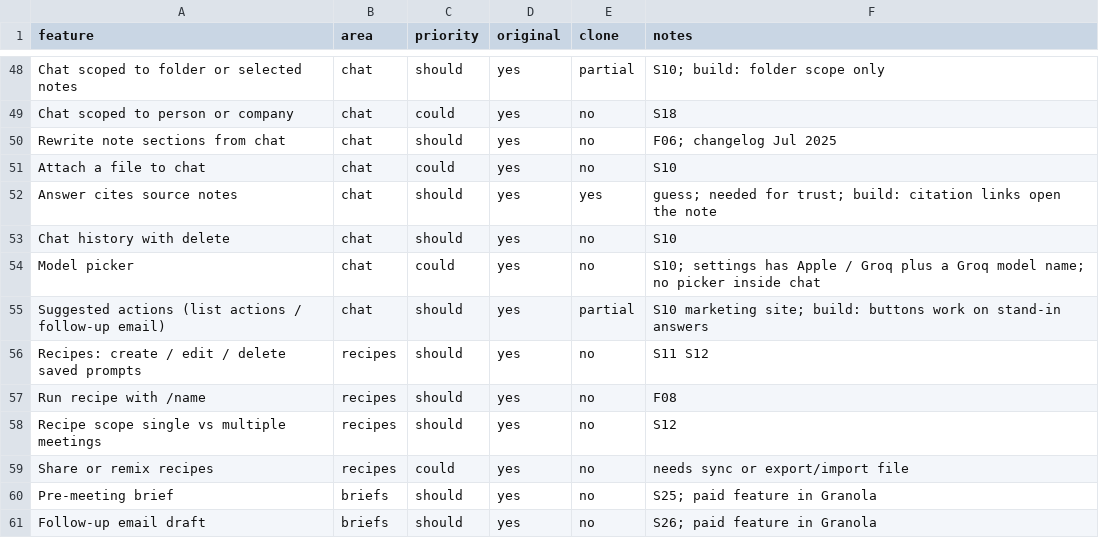
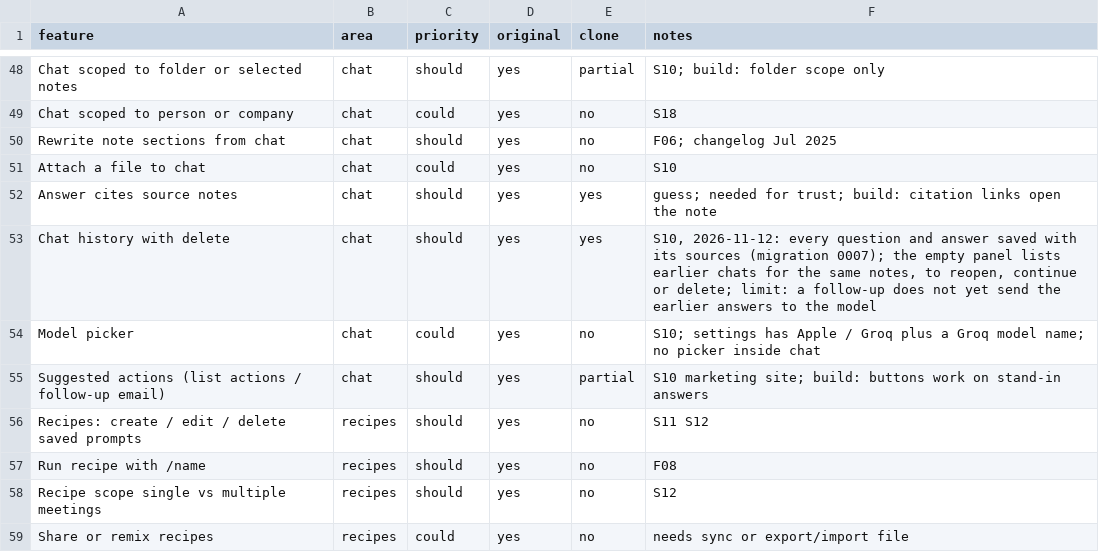
Before and after one commit to abdallahaneed/footnote, a CSV file: replica/features.csv, drawn as a sheet; only a part is shown, gaps mark what is left out; the shorter side is filled out with more unchanged rows.

Commit message:
build: S10 chat history, reopen and delete
Every question and answer is saved with its sources (migration 0007).
The empty panel lists earlier chats for the same notes.

```diff
--- a/replica/features.csv
+++ b/replica/features.csv
@@ -52,3 +52,3 @@ Attach a file to chat,chat,could,yes,no,S10
 Answer cites source notes,chat,should,yes,yes,guess; needed for trust; build: citation links open the note
-Chat history with delete,chat,should,yes,no,S10
+Chat history with delete,chat,should,yes,yes,"S10, 2026-11-12: every question and answer saved with its sources (migration 0007); the empty panel lists earlier chats for the same notes, to reopen, continue or delete; limit: a follow-up does not yet send the earlier answers to the model"
 Model picker,chat,could,yes,no,S10; settings has Apple / Groq plus a Groq model name; no picker inside chat
```
Also changed, not shown: 12 other files.
